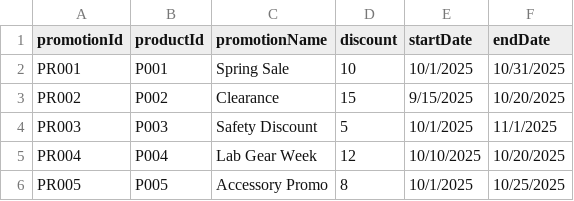
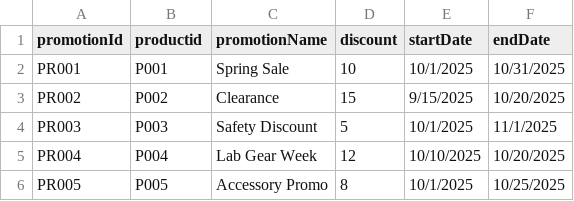
Before and after one commit to Bornali13/Ne04, a CSV file: promotions.csv, drawn as a sheet.

Commit message:
Update promotions.csv

```diff
--- a/promotions.csv
+++ b/promotions.csv
@@ -1,2 +1,2 @@
-promotionId,productId,promotionName,discount,startDate,endDate
+promotionId,productid,promotionName,discount,startDate,endDate
 PR001,P001,Spring Sale,10,10/1/2025,10/31/2025
```
